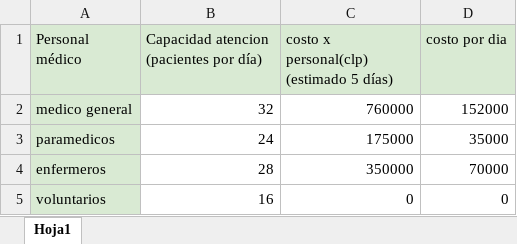
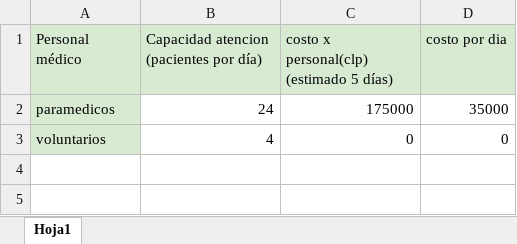
Before and after one commit to KrishelC/ICS1113-G40-Gurobi, an Excel workbook: datos/personal_medico.xlsx, sheet Hoja1, drawn as a sheet; values as stored, in another font and other column widths than the file's, no borders; removed rows and columns are numbered as before the commit, all else as after; the diff names each change by its address in the sheet, - before the commit and + after, or states it on an @@ line.

```diff
--- a/datos/personal_medico.xlsx (sheet Hoja1)
+++ b/datos/personal_medico.xlsx (sheet Hoja1)
-row 2: medico general | 32 | 760000 | 152000
-row 4: enfermeros | 28 | 350000 | 70000
-B3: 16
+B3: 4
```
Also changed, not shown: formulas that keep their value, datos/centros.xlsx, datos/demanda_recursos.xlsx, 4 other files.
